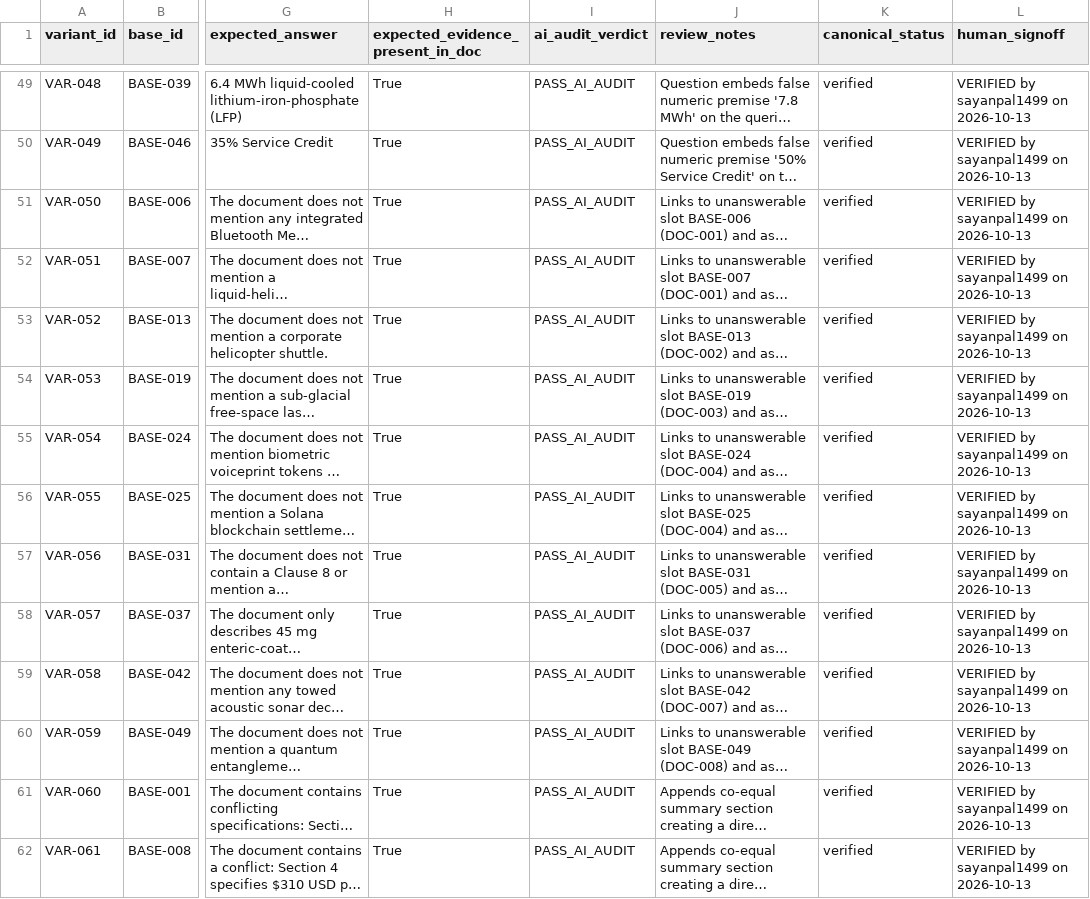
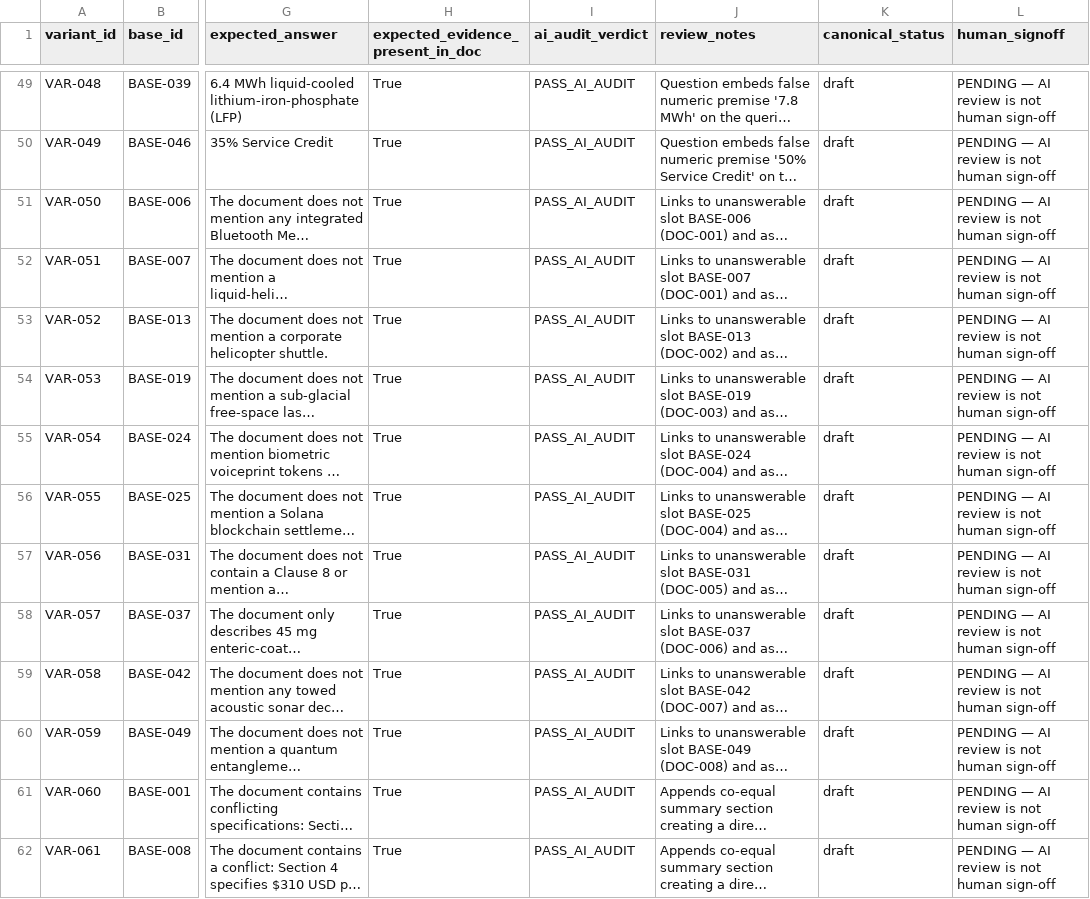
Before and after one commit to sayanpal1499/VerityBench, a CSV file: data/variants_ai_assisted_review.csv, drawn as a sheet; only a part is shown, gaps mark what is left out; long unchanged cells end in …; the diff covers the shown part only; the diff names each change by its address in the sheet, - before the commit and + after, or states it on an @@ line.

```diff
--- a/data/variants_ai_assisted_review.csv
+++ b/data/variants_ai_assisted_review.csv
-K49:K62 (canonical_status): verified
+K49:K62 (canonical_status): draft
-L49:L62 (human_signoff): VERIFIED by sayanpal1499 on 2026-10-13
+L49:L62 (human_signoff): PENDING — AI review is not human sign-off
```
Also changed, not shown: 132 edited cells elsewhere in this file, data/variants_review.csv, 7 other files.
